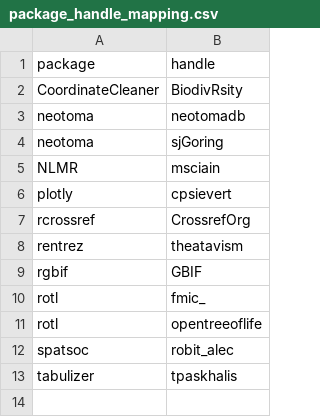
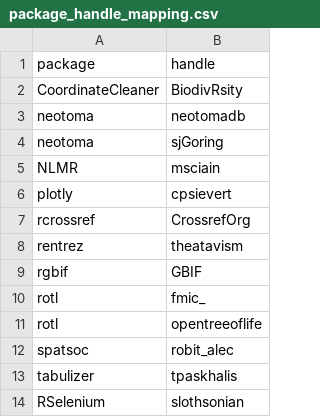
Before and after one commit to ropensci-org/ropensci_citations, a CSV file: package_handle_mapping.csv, drawn as a sheet.

Commit message:
add rselenium mapping to twitter handle of maintainer

```diff
--- a/package_handle_mapping.csv
+++ b/package_handle_mapping.csv
@@ -13 +13,2 @@ spatsoc,robit_alec
 tabulizer,tpaskhalis
+RSelenium,slothsonian
```
